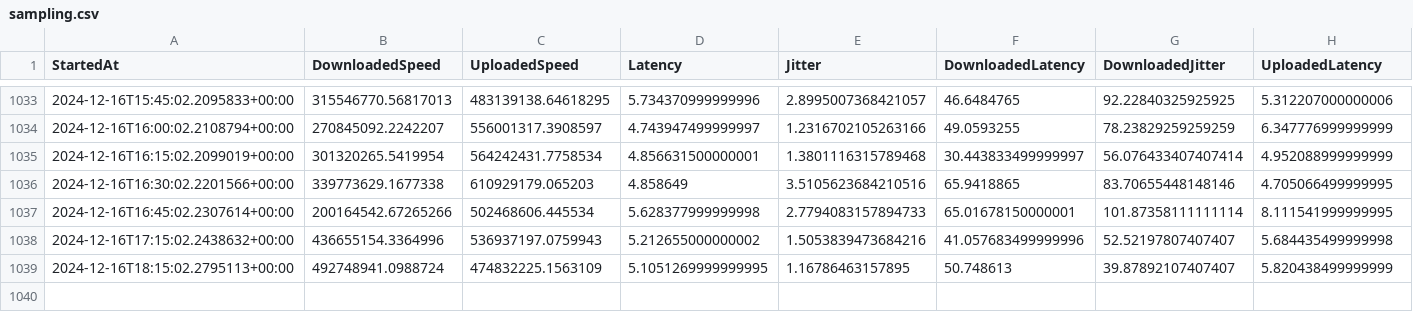
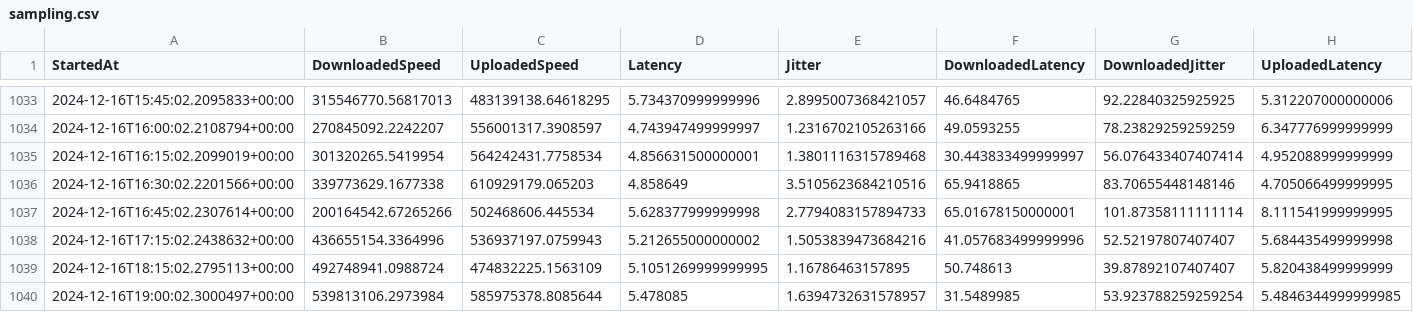
Before and after one commit to MareMare/SpeedTestAnalysis, a CSV file: data/sampling.csv, drawn as a sheet; only a part is shown, gaps mark what is left out; rows hold the shown columns only; the diff names each change by its address in the sheet, - before the commit and + after, or states it on an @@ line.

Commit message:
Update data/sampling.csv.

```diff
--- a/data/sampling.csv
+++ b/data/sampling.csv
+row 1040: 2024-12-16T19:00:02.3000497+00:00 | 539813106.2973984 | 585975378.8085644 | 5.478085 | 1.6394732631578957 | 31.5489985 | 53.923788259259254 | 5.4846344999999985
```
